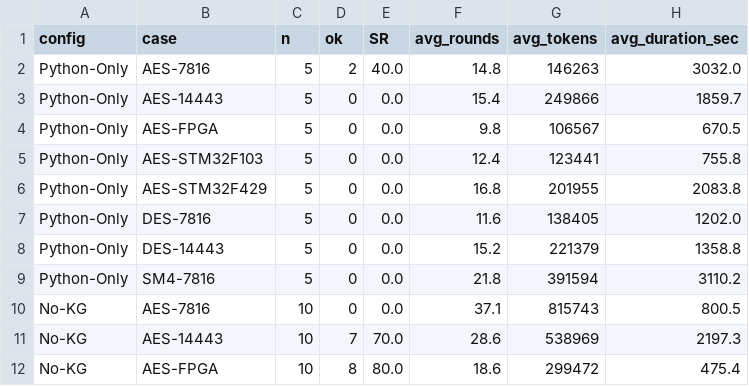
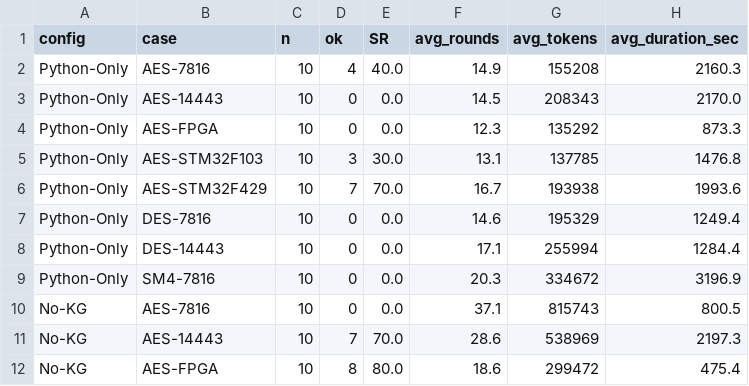
Before and after one commit to wenquan222/DKG, a CSV file: results/exp_4tier_by_config_case.csv, drawn as a sheet; only a part is shown.

```diff
--- a/results/exp_4tier_by_config_case.csv
+++ b/results/exp_4tier_by_config_case.csv
@@ -1,10 +1,10 @@
 config,case,n,ok,SR,avg_rounds,avg_tokens,avg_duration_sec
-Python-Only,AES-7816,5,2,40.0,14.8,146263,3032.0
-Python-Only,AES-14443,5,0,0.0,15.4,249866,1859.7
-Python-Only,AES-FPGA,5,0,0.0,9.8,106567,670.5
-Python-Only,AES-STM32F103,5,0,0.0,12.4,123441,755.8
-Python-Only,AES-STM32F429,5,0,0.0,16.8,201955,2083.8
-Python-Only,DES-7816,5,0,0.0,11.6,138405,1202.0
-Python-Only,DES-14443,5,0,0.0,15.2,221379,1358.8
-Python-Only,SM4-7816,5,0,0.0,21.8,391594,3110.2
+Python-Only,AES-7816,10,4,40.0,14.9,155208,2160.3
+Python-Only,AES-14443,10,0,0.0,14.5,208343,2170.0
+Python-Only,AES-FPGA,10,0,0.0,12.3,135292,873.3
+Python-Only,AES-STM32F103,10,3,30.0,13.1,137785,1476.8
+Python-Only,AES-STM32F429,10,7,70.0,16.7,193938,1993.6
+Python-Only,DES-7816,10,0,0.0,14.6,195329,1249.4
+Python-Only,DES-14443,10,0,0.0,17.1,255994,1284.4
+Python-Only,SM4-7816,10,0,0.0,20.3,334672,3196.9
 No-KG,AES-7816,10,0,0.0,37.1,815743,800.5
```
Also changed, not shown: results/exp_4tier_by_config.csv, results/exp_4tier_per_run.csv, 12 other files.
